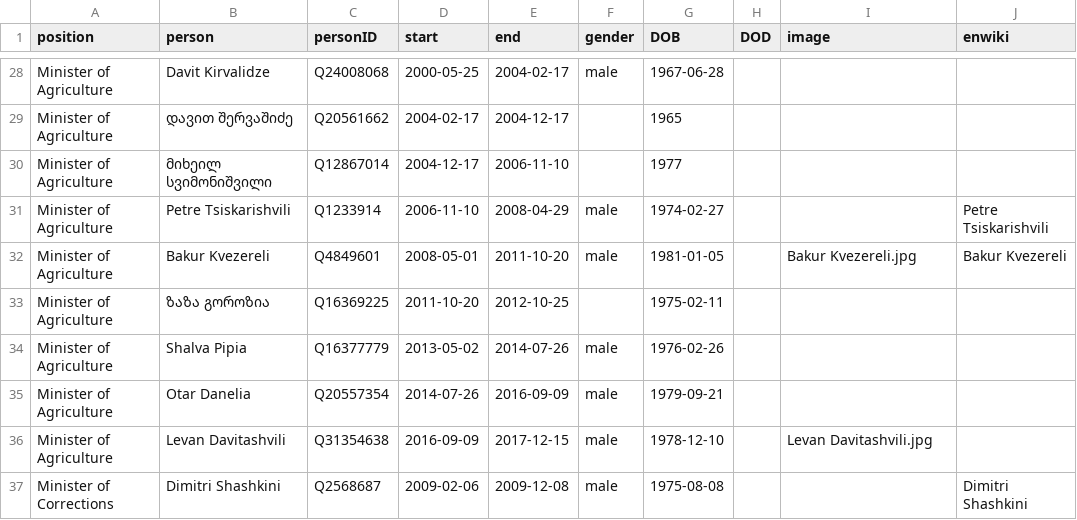
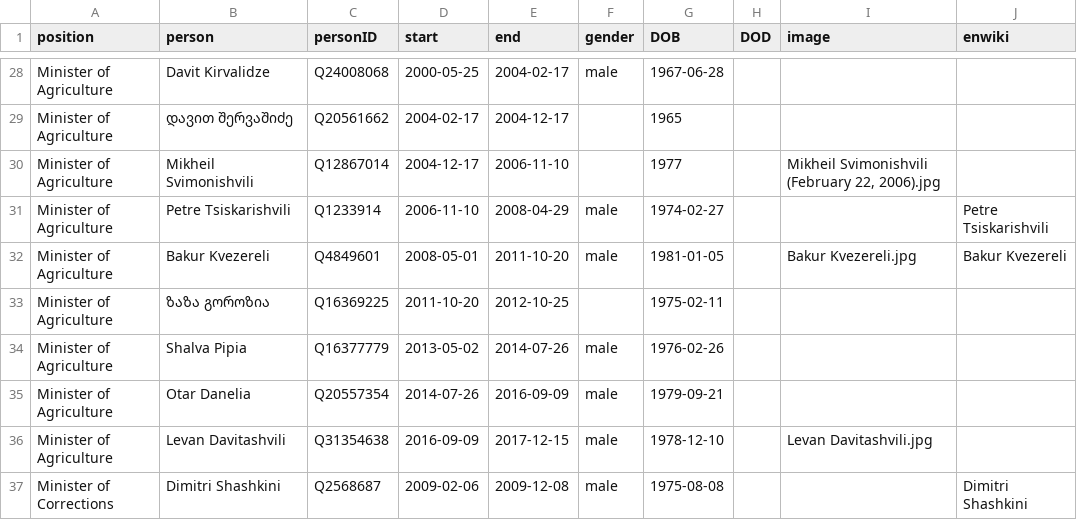
Before and after one commit to every-politician-scrapers/georgia-ministers, a CSV file: html/holders21.csv, drawn as a sheet; only a part is shown, gaps mark what is left out.

Commit message:
PCB update

```diff
--- a/html/holders21.csv
+++ b/html/holders21.csv
@@ -29,3 +29,3 @@ Minister of Agriculture,Davit Kirvalidze,Q24008068,2000-05-25,2004-02-17,male,19
 Minister of Agriculture,დავით შერვაშიძე,Q20561662,2004-02-17,2004-12-17,,1965,,,
-Minister of Agriculture,მიხეილ სვიმონიშვილი,Q12867014,2004-12-17,2006-11-10,,1977,,,
+Minister of Agriculture,Mikheil Svimonishvili,Q12867014,2004-12-17,2006-11-10,,1977,,"Mikheil Svimonishvili (February 22, 2006).jpg",
 Minister of Agriculture,Petre Tsiskarishvili,Q1233914,2006-11-10,2008-04-29,male,1974-02-27,,,Petre Tsiskarishvili
```
